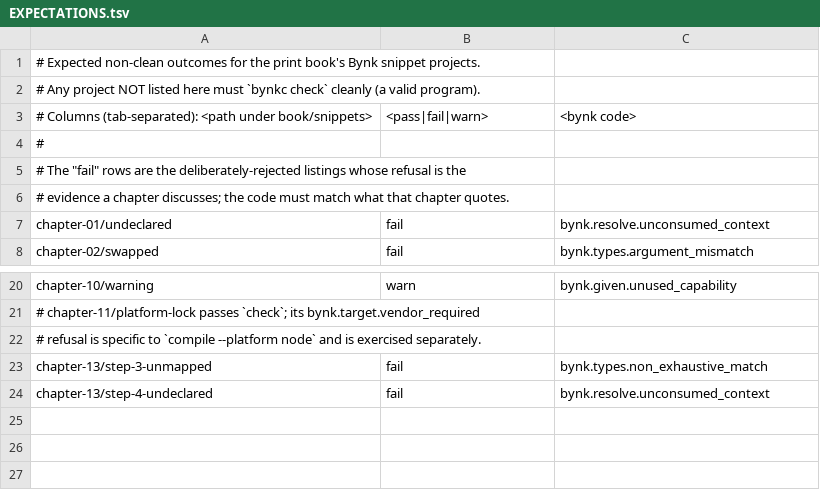
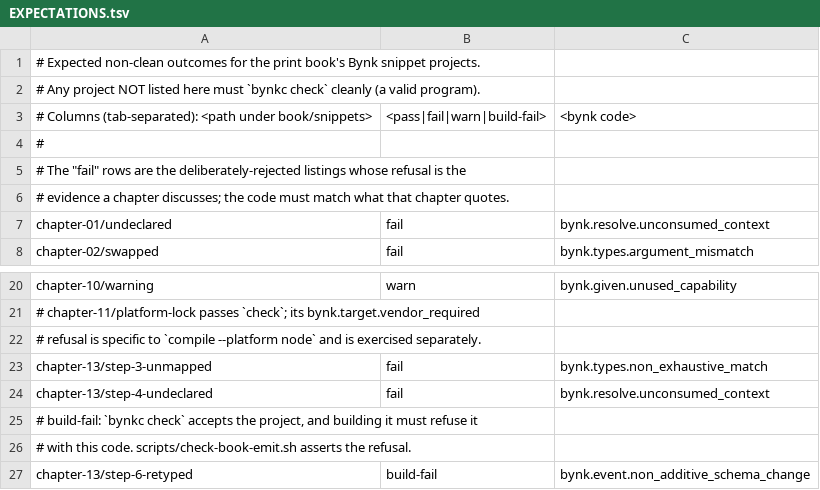
Before and after one commit to bynk-lang/architecture-that-compiles, a TSV file: snippets/EXPECTATIONS.tsv, drawn as a sheet; only a part is shown, gaps mark what is left out.

```diff
--- a/snippets/EXPECTATIONS.tsv
+++ b/snippets/EXPECTATIONS.tsv
@@ -2,3 +2,3 @@
 # Any project NOT listed here must `bynkc check` cleanly (a valid program).
-# Columns (tab-separated): <path under book/snippets>	<pass|fail|warn>	<bynk code>
+# Columns (tab-separated): <path under book/snippets>	<pass|fail|warn|build-fail>	<bynk code>
 #
@@ -24 +24,4 @@ chapter-13/step-3-unmapped	fail	bynk.types.non_exhaustive_match
 chapter-13/step-4-undeclared	fail	bynk.resolve.unconsumed_context
+# build-fail: `bynkc check` accepts the project, and building it must refuse it
+# with this code. scripts/check-book-emit.sh asserts the refusal.
+chapter-13/step-6-retyped	build-fail	bynk.event.non_additive_schema_change
```
Also changed, not shown: 4 other files.
